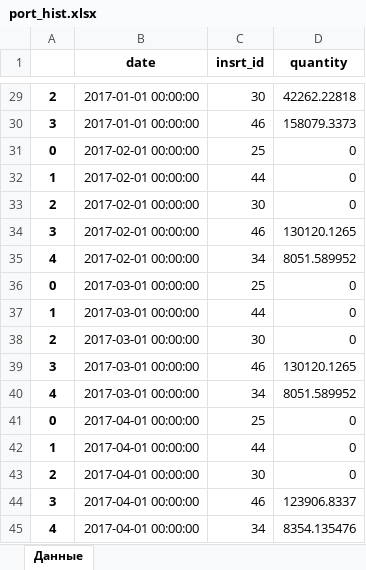
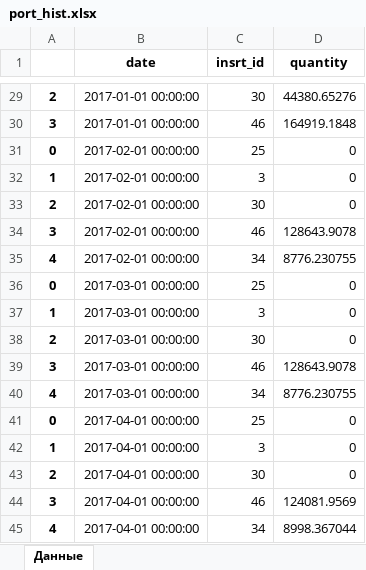
Before and after one commit to korolev-me/investments, an Excel workbook: 5. Evaluation/pamm/port_hist.xlsx, sheet Данные, drawn as a sheet; only a part is shown, gaps mark what is left out; values as stored, in another font and other column widths than the file's, no borders; the diff covers the shown part only; the diff names each change by its address in the sheet, - before the commit and + after, or states it on an @@ line.

```diff
--- a/5. Evaluation/pamm/port_hist.xlsx (sheet Данные)
+++ b/5. Evaluation/pamm/port_hist.xlsx (sheet Данные)
-D29 (quantity): 42262.22818
+D29 (quantity): 44380.65276
-D30 (quantity): 158079.3373
+D30 (quantity): 164919.1848
-C32 (insrt_id): 44
+C32 (insrt_id): 3
-D34 (quantity): 130120.1265
+D34 (quantity): 128643.9078
-D35 (quantity): 8051.589952
+D35 (quantity): 8776.230755
-C37 (insrt_id): 44
+C37 (insrt_id): 3
-D39 (quantity): 130120.1265
+D39 (quantity): 128643.9078
-D40 (quantity): 8051.589952
+D40 (quantity): 8776.230755
-C42 (insrt_id): 44
+C42 (insrt_id): 3
-D44 (quantity): 123906.8337
+D44 (quantity): 124081.9569
-D45 (quantity): 8354.135476
+D45 (quantity): 8998.367044
```
Also changed, not shown: 25 edited cells elsewhere in this sheet, 5. Evaluation/pamm/param_hist.xlsx, 5. Evaluation/pamm/port_data_hist.xlsx, 6 other files.
